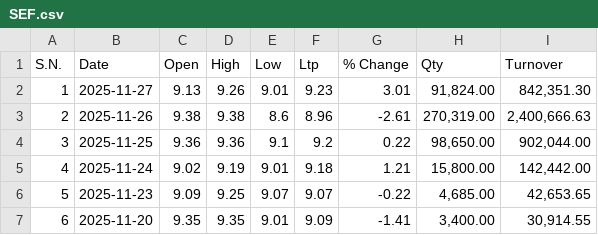
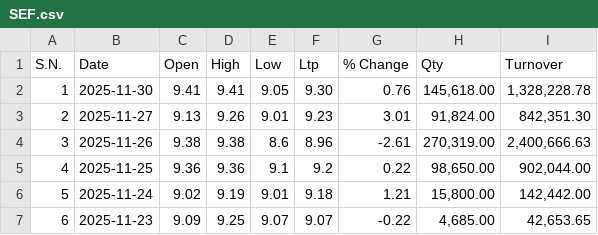
Before and after one commit to Sudipsudip5250/NEPSE_test, a CSV file: Nepse_Data/Mutual_Fund/SEF.csv, drawn as a sheet; only a part is shown; the shorter side is filled out with more unchanged rows; addresses are those after the commit; the diff names each change by its address in the sheet, - before the commit and + after, or states it on an @@ line.

Commit message:
Updated SEF data up to 2025-11-30

```diff
--- a/Nepse_Data/Mutual_Fund/SEF.csv
+++ b/Nepse_Data/Mutual_Fund/SEF.csv
+row 2: 1 | 2025-11-30 | 9.41 | 9.41 | 9.05 | 9.30 | 0.76 | 145,618.00 | 1,328,228.78
@@ column A (S.N.) renumbered from row 3 down @@
```
